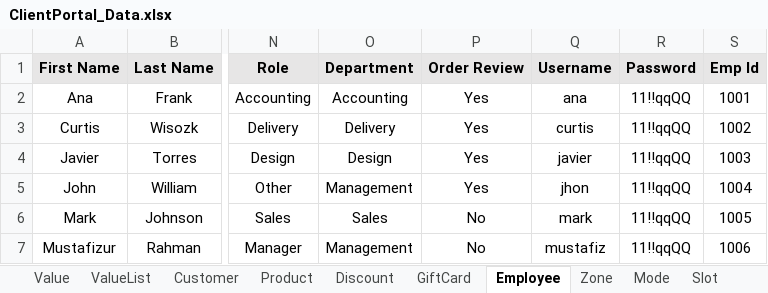
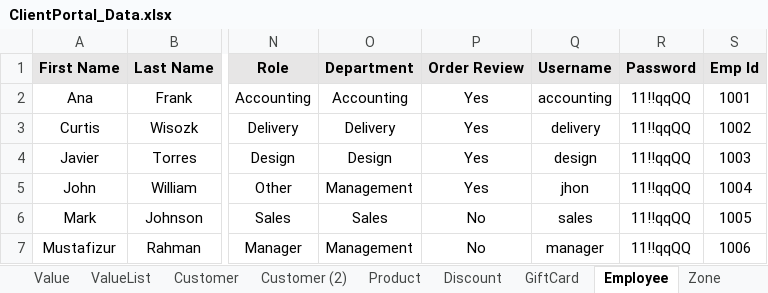
Before and after one commit to Fahim59/MAS_FloraFire, an Excel workbook: target/classes/ClientPortal_Data.xlsx, sheet Employee, drawn as a sheet; only a part is shown, gaps mark what is left out; values as stored, in another font and other column widths than the file's, no borders; the diff names each change by its address in the sheet, - before the commit and + after, or states it on an @@ line.

```diff
--- a/target/classes/ClientPortal_Data.xlsx (sheet Employee)
+++ b/target/classes/ClientPortal_Data.xlsx (sheet Employee)
+sheet tab: Customer (2)
-Q2 (Username): ana
+Q2 (Username): accounting
-Q3 (Username): curtis
+Q3 (Username): delivery
-Q4 (Username): javier
+Q4 (Username): design
-Q6 (Username): mark
+Q6 (Username): sales
-Q7 (Username): mustafiz
+Q7 (Username): manager
```
Also changed, not shown: sheet Customer, 3 other files.
